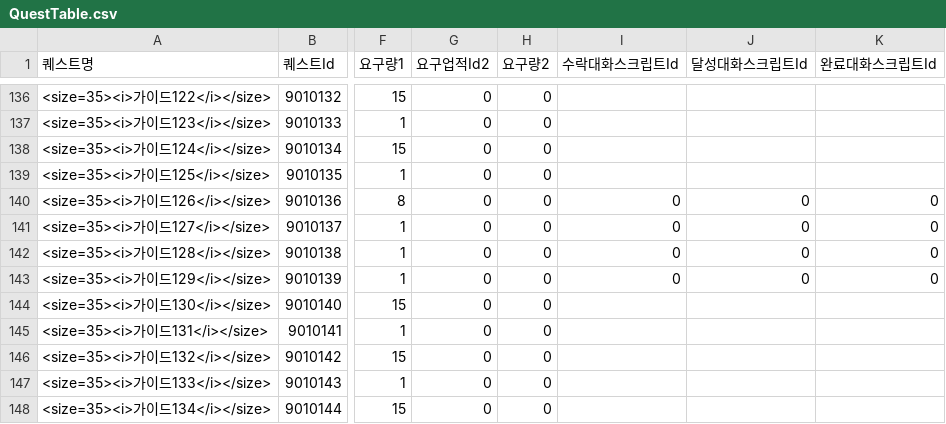
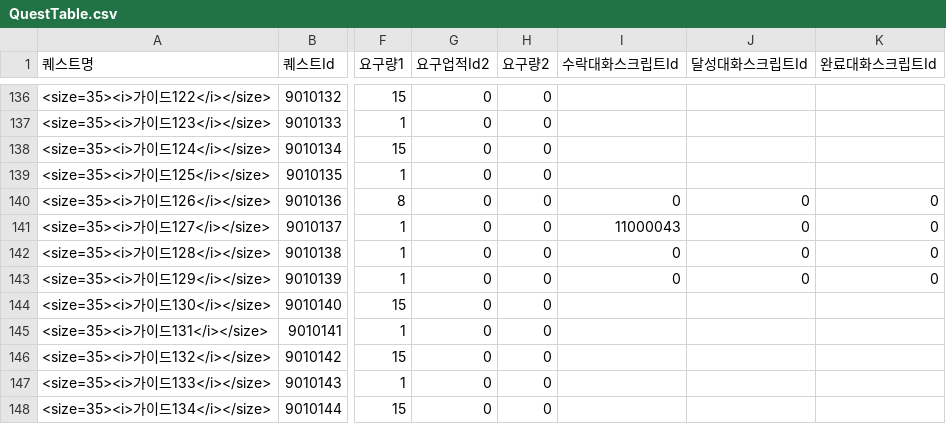
Before and after one commit to HAGU-G/Team-Lost-Vikings, a CSV file: Assets/DataTable/QuestTable.csv, drawn as a sheet; only a part is shown, gaps mark what is left out; the diff covers the shown part only; the diff names each change by its address in the sheet, - before the commit and + after, or states it on an @@ line.

```diff
--- a/Assets/DataTable/QuestTable.csv
+++ b/Assets/DataTable/QuestTable.csv
-I141 (수락대화스크립트Id): 0
+I141 (수락대화스크립트Id): 11000043
```
Also changed, not shown: 25 edited cells elsewhere in this file, Assets/DataTable/DialogTable.csv, 2 other files.
